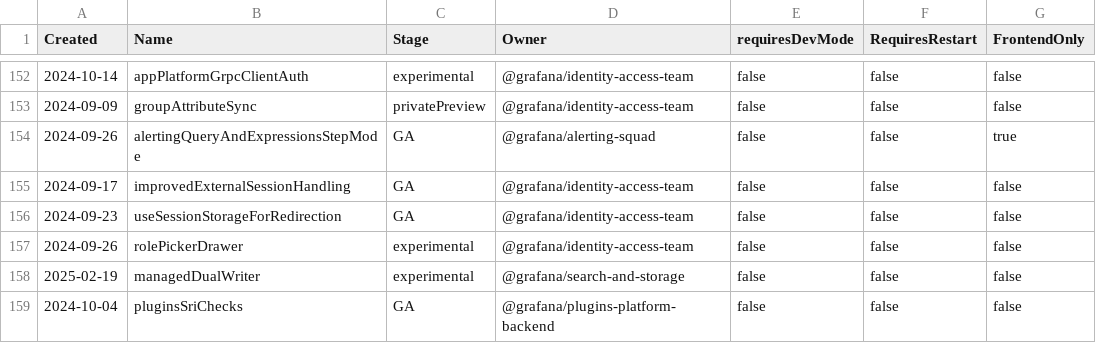
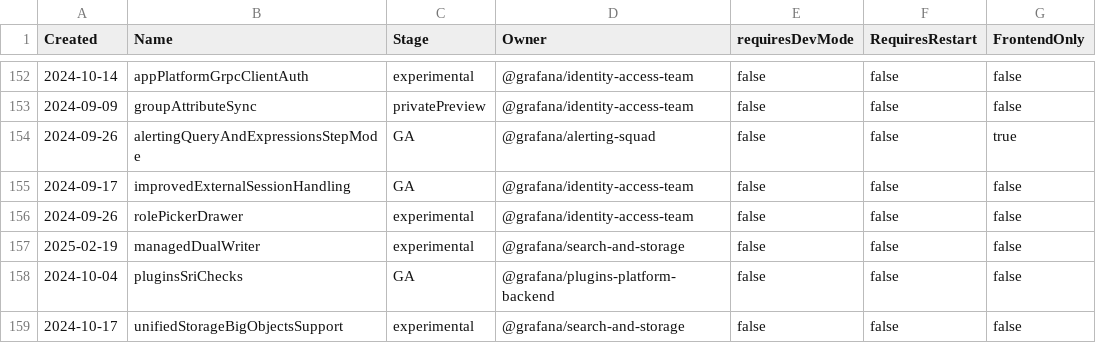
Before and after one commit to joiscoding/demo-grafana, a CSV file: pkg/services/featuremgmt/toggles_gen.csv, drawn as a sheet; only a part is shown, gaps mark what is left out; the shorter side is filled out with more unchanged rows.

```diff
--- a/pkg/services/featuremgmt/toggles_gen.csv
+++ b/pkg/services/featuremgmt/toggles_gen.csv
@@ -155,3 +155,2 @@ Created,Name,Stage,Owner,requiresDevMode,RequiresRestart,FrontendOnly
 2024-09-17,improvedExternalSessionHandling,GA,@grafana/identity-access-team,false,false,false
-2024-09-23,useSessionStorageForRedirection,GA,@grafana/identity-access-team,false,false,false
 2024-09-26,rolePickerDrawer,experimental,@grafana/identity-access-team,false,false,false
```
Also changed, not shown: 8 other files.
